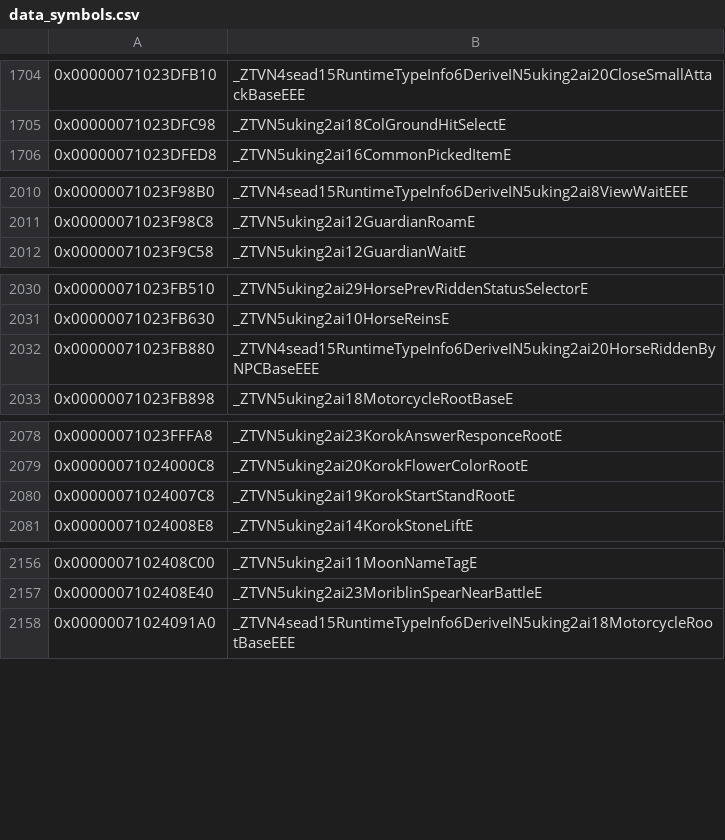
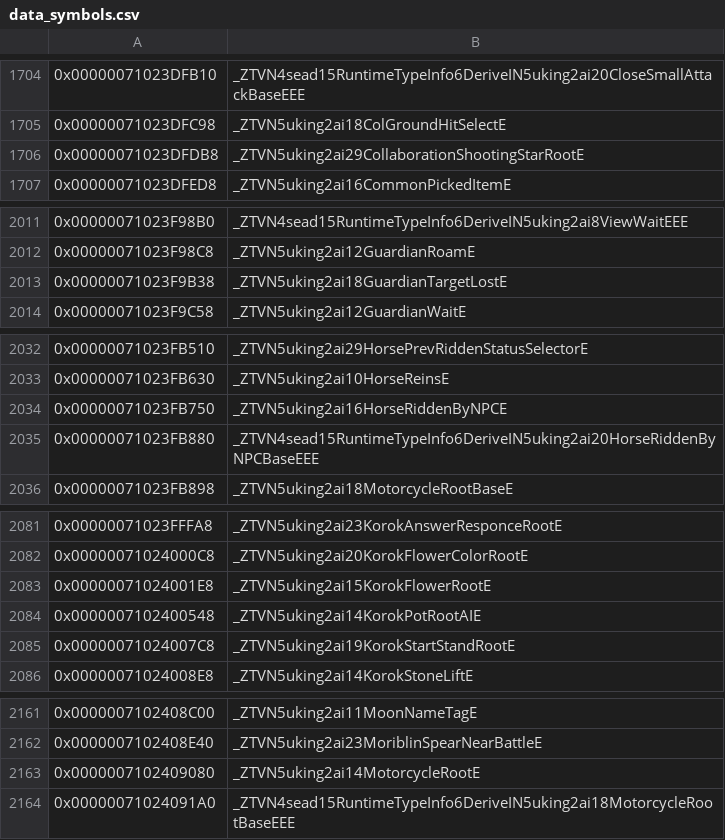
Before and after one commit to snrubrm/botw, a CSV file: data/data_symbols.csv, drawn as a sheet; only a part is shown, gaps mark what is left out; the diff covers the shown part only; the diff names each change by its address in the sheet, - before the commit and + after, or states it on an @@ line.

Commit message:
Decompile layouts of GuardianTargetLost, MotorcycleRoot, KorokFlowerRoot, KorokPotRootAI, CollaborationShootingStarRoot, HorseRiddenByNPCBase/HorseRiddenByNPC, HorseRiddenByEnemyAI

```diff
--- a/data/data_symbols.csv
+++ b/data/data_symbols.csv
+row 1706: 0x00000071023DFDB8 | _ZTVN5uking2ai29CollaborationShootingStarRootE
+row 2013: 0x00000071023F9B38 | _ZTVN5uking2ai18GuardianTargetLostE
+row 2034: 0x00000071023FB750 | _ZTVN5uking2ai16HorseRiddenByNPCE
+row 2083: 0x00000071024001E8 | _ZTVN5uking2ai15KorokFlowerRootE
+row 2084: 0x0000007102400548 | _ZTVN5uking2ai14KorokPotRootAIE
+row 2163: 0x0000007102409080 | _ZTVN5uking2ai14MotorcycleRootE
```
Also changed, not shown: 2 added rows elsewhere in this file, 9 other files.
